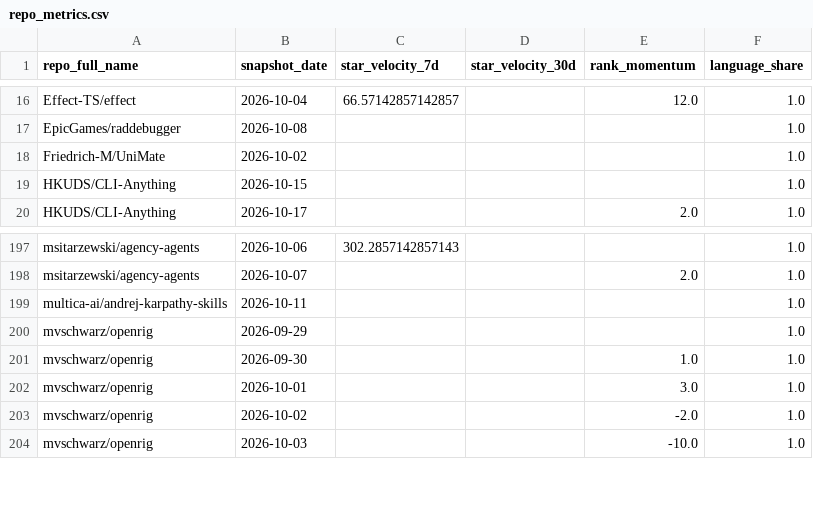
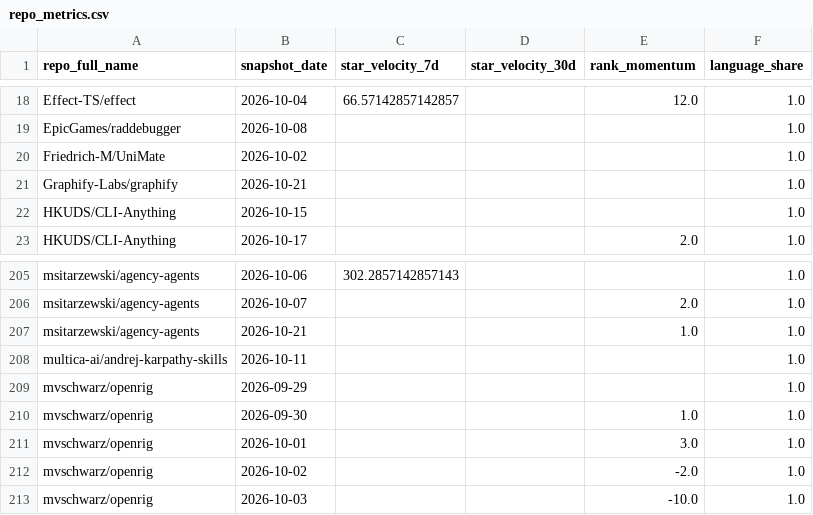
Before and after one commit to husy7/GitHub-TrendsInsight, a CSV file: data/processed/repo_metrics.csv, drawn as a sheet; only a part is shown, gaps mark what is left out; the diff covers the shown part only; the diff names each change by its address in the sheet, - before the commit and + after, or states it on an @@ line.

```diff
--- a/data/processed/repo_metrics.csv
+++ b/data/processed/repo_metrics.csv
+row 21: Graphify-Labs/graphify | 2026-10-21 |  |  |  | 1.0
+row 207: msitarzewski/agency-agents | 2026-10-21 |  |  | 1.0 | 1.0
```
Also changed, not shown: 13 added rows elsewhere in this file, data/processed/rank_momentum_daily_all.csv, data/processed/rank_momentum_monthly_all.csv, 5 other files.
